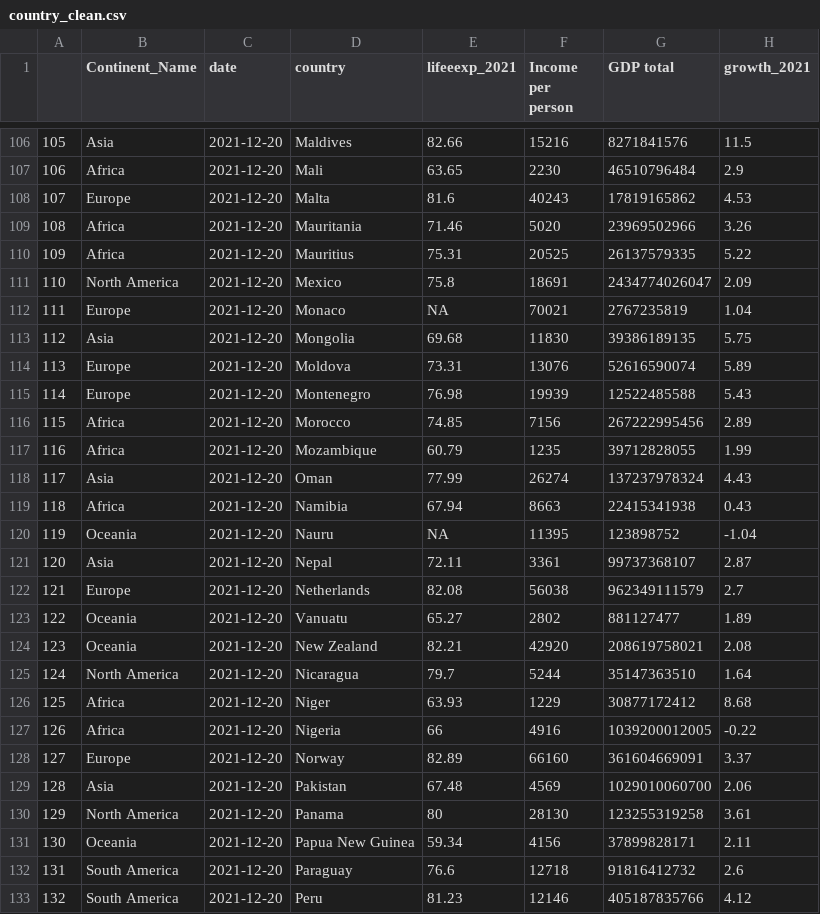
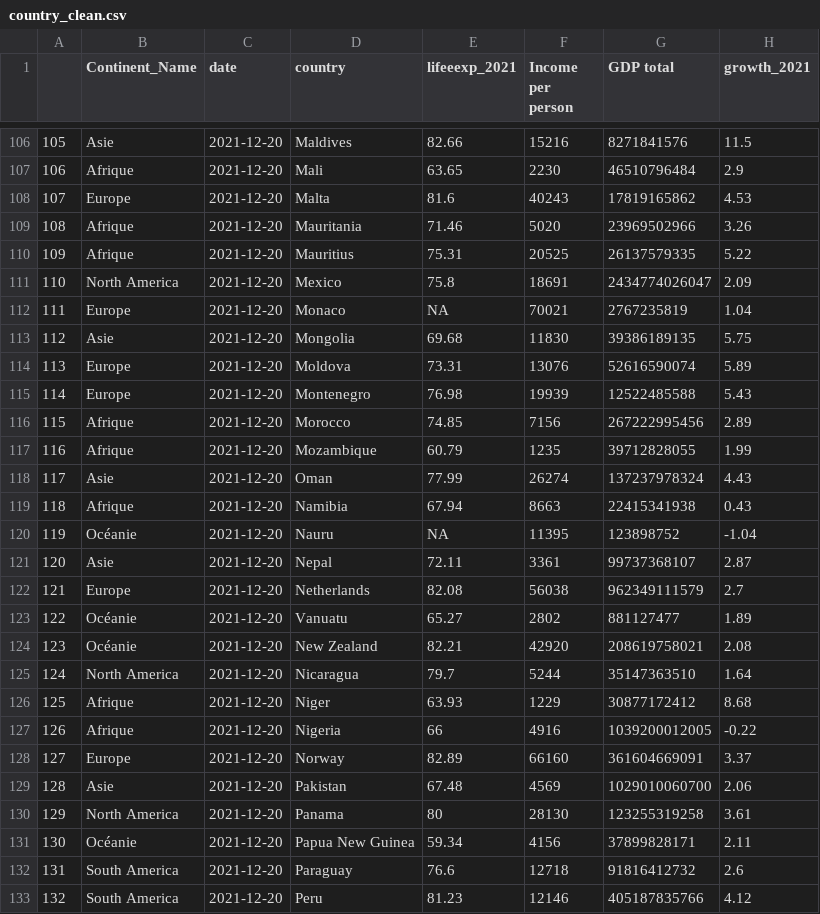
Before and after one commit to ThomasGareau/FAS1002_projet-final, a CSV file: data/processed/country_clean.csv, drawn as a sheet; only a part is shown, gaps mark what is left out; the diff covers the shown part only; the diff names each change by its address in the sheet, - before the commit and + after, or states it on an @@ line.

```diff
--- a/data/processed/country_clean.csv
+++ b/data/processed/country_clean.csv
-B106 (Continent_Name): Asia
+B106 (Continent_Name): Asie
-B107 (Continent_Name): Africa
+B107 (Continent_Name): Afrique
-B109:B110 (Continent_Name): Africa
+B109:B110 (Continent_Name): Afrique
-B113 (Continent_Name): Asia
+B113 (Continent_Name): Asie
-B116:B117 (Continent_Name): Africa
+B116:B117 (Continent_Name): Afrique
-B118 (Continent_Name): Asia
+B118 (Continent_Name): Asie
-B119 (Continent_Name): Africa
+B119 (Continent_Name): Afrique
-B120 (Continent_Name): Oceania
+B120 (Continent_Name): Océanie
-B121 (Continent_Name): Asia
+B121 (Continent_Name): Asie
-B123:B124 (Continent_Name): Oceania
+B123:B124 (Continent_Name): Océanie
-B126:B127 (Continent_Name): Africa
+B126:B127 (Continent_Name): Afrique
-B129 (Continent_Name): Asia
+B129 (Continent_Name): Asie
-B131 (Continent_Name): Oceania
+B131 (Continent_Name): Océanie
```
Also changed, not shown: 90 edited cells elsewhere in this file, data/processed/continent_clean.csv, docs/data/processed/continent_clean.csv, 13 other files.
